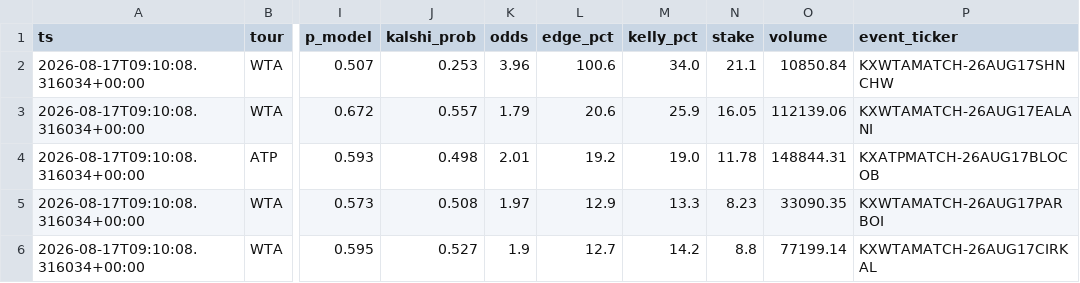
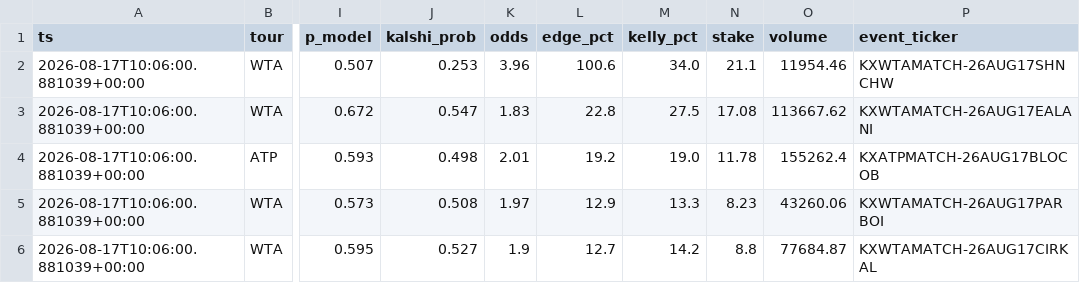
Before and after one commit to JorgeCampe/tennis-signals-bot, a CSV file: tennis_signals_bot/data/signals.csv, drawn as a sheet; only a part is shown, gaps mark what is left out; the diff names each change by its address in the sheet, - before the commit and + after, or states it on an @@ line.

```diff
--- a/tennis_signals_bot/data/signals.csv
+++ b/tennis_signals_bot/data/signals.csv
-A2:A6 (ts): 2026-08-17T09:10:08.316034+00:00
+A2:A6 (ts): 2026-08-17T10:06:00.881039+00:00
-O2 (volume): 10850.84
+O2 (volume): 11954.46
-J3 (kalshi_prob): 0.557
+J3 (kalshi_prob): 0.547
-K3 (odds): 1.79
+K3 (odds): 1.83
-L3 (edge_pct): 20.6
+L3 (edge_pct): 22.8
-M3 (kelly_pct): 25.9
+M3 (kelly_pct): 27.5
-N3 (stake): 16.05
+N3 (stake): 17.08
-O3 (volume): 112139.06
+O3 (volume): 113667.62
-O4 (volume): 148844.31
+O4 (volume): 155262.4
-O5 (volume): 33090.35
+O5 (volume): 43260.06
-O6 (volume): 77199.14
+O6 (volume): 77684.87
```
Also changed, not shown: tennis_signals_bot/data/equity.csv, tennis_signals_bot/data/positions.csv, 2 other files.
